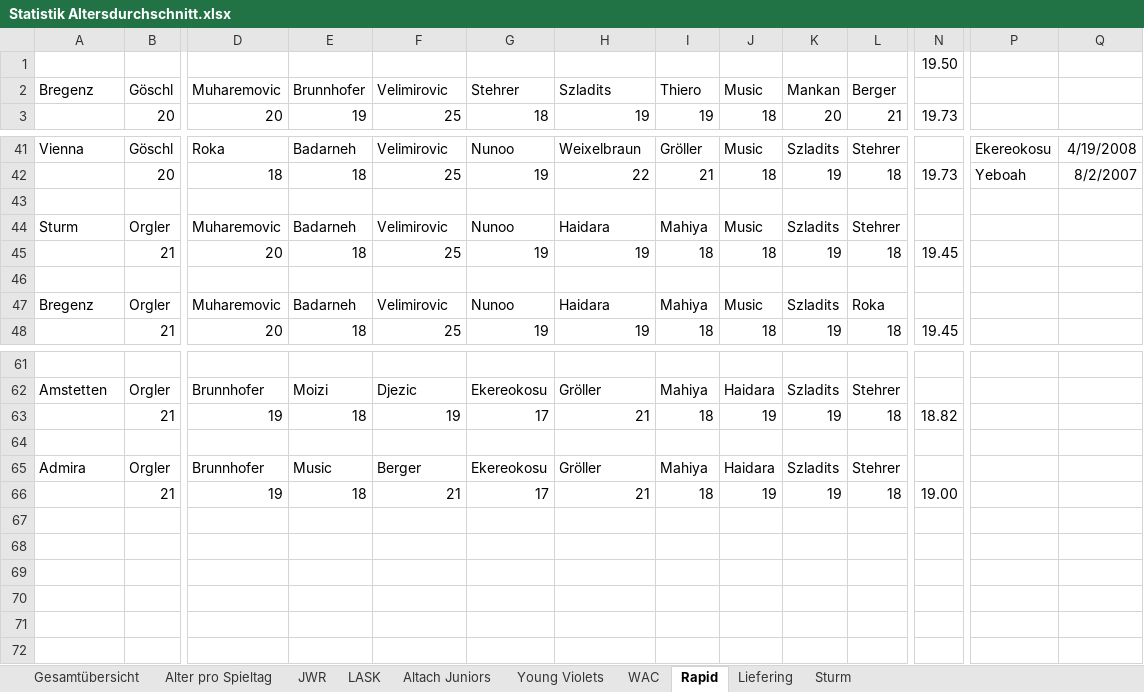
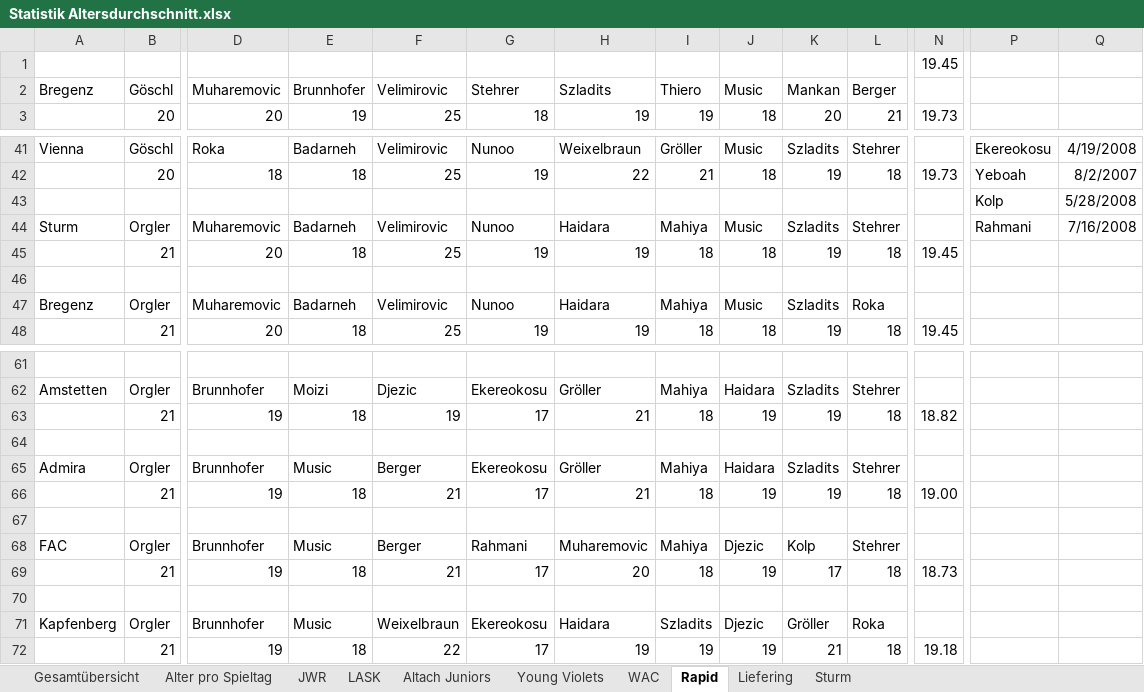
Before and after one commit to mariodemmelbauer/jwr-altersstatistik-dashboard, an Excel workbook: Statistik Altersdurchschnitt.xlsx, sheet Rapid, drawn as a sheet; only a part is shown, gaps mark what is left out; values as stored, in another font and other column widths than the file's, no borders; charts and pictures not drawn; rows hold the shown columns only; the diff names each change by its address in the sheet, - before the commit and + after, or states it on an @@ line.

```diff
--- a/Statistik Altersdurchschnitt.xlsx (sheet Rapid)
+++ b/Statistik Altersdurchschnitt.xlsx (sheet Rapid)
-N1: 19.50
+N1: 19.45
-row 43: (empty)
+row 43:  |  |  |  |  |  |  |  |  |  |  |  | Kolp | 5/28/2008
-P44: (empty)
+P44: Rahmani
-Q44: (empty)
+Q44: 7/16/2008
+row 67: (empty)
+row 68: FAC | Orgler | Brunnhofer | Music | Berger | Rahmani | Muharemovic | Mahiya | Djezic | Kolp | Stehrer
+row 69:  | 21 | 19 | 18 | 21 | 17 | 20 | 18 | 19 | 17 | 18 | 18.73
+row 70: (empty)
+row 71: Kapfenberg | Orgler | Brunnhofer | Music | Weixelbraun | Ekereokosu | Haidara | Szladits | Djezic | Gröller | Roka
+row 72:  | 21 | 19 | 18 | 22 | 17 | 19 | 19 | 19 | 21 | 18 | 19.18
```
Also changed, not shown: sheet Altach Juniors, sheet Young Violets, sheet Sturm, sheet WAC, sheet Liefering, sheet LASK, 3 more sheets, charts or pictures.
